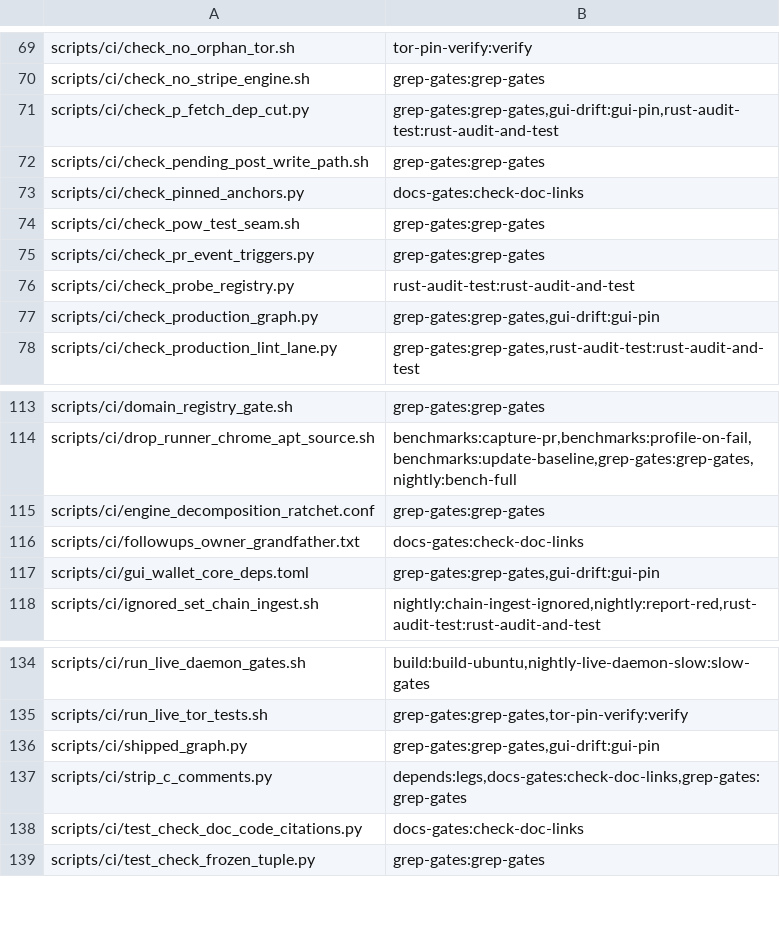
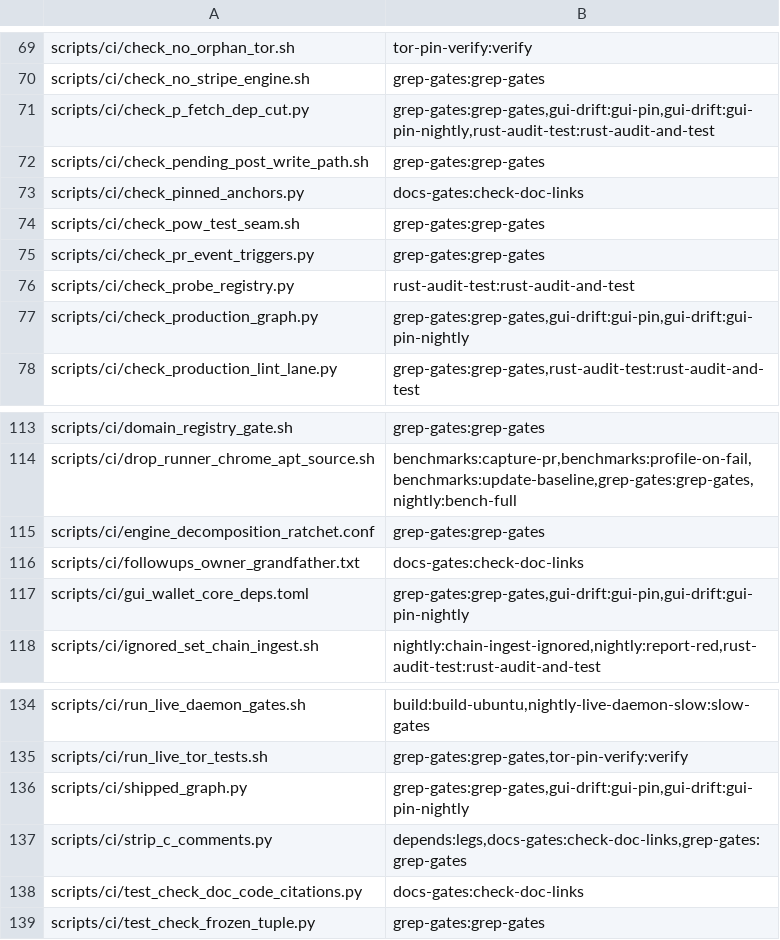
Before and after one commit to Shekyl-Foundation/shekyl-core, a TSV file: scripts/ci/job_owners.tsv, drawn as a sheet; only a part is shown, gaps mark what is left out.

```diff
--- a/scripts/ci/job_owners.tsv
+++ b/scripts/ci/job_owners.tsv
@@ -70,3 +70,3 @@ scripts/ci/check_no_orphan_tor.sh	tor-pin-verify:verify
 scripts/ci/check_no_stripe_engine.sh	grep-gates:grep-gates
-scripts/ci/check_p_fetch_dep_cut.py	grep-gates:grep-gates,gui-drift:gui-pin,rust-audit-test:rust-audit-and-test
+scripts/ci/check_p_fetch_dep_cut.py	grep-gates:grep-gates,gui-drift:gui-pin,gui-drift:gui-pin-nightly,rust-audit-test:rust-audit-and-test
 scripts/ci/check_pending_post_write_path.sh	grep-gates:grep-gates
@@ -76,3 +76,3 @@ scripts/ci/check_pr_event_triggers.py	grep-gates:grep-gates
 scripts/ci/check_probe_registry.py	rust-audit-test:rust-audit-and-test
-scripts/ci/check_production_graph.py	grep-gates:grep-gates,gui-drift:gui-pin
+scripts/ci/check_production_graph.py	grep-gates:grep-gates,gui-drift:gui-pin,gui-drift:gui-pin-nightly
 scripts/ci/check_production_lint_lane.py	grep-gates:grep-gates,rust-audit-test:rust-audit-and-test
@@ -116,3 +116,3 @@ scripts/ci/engine_decomposition_ratchet.conf	grep-gates:grep-gates
 scripts/ci/followups_owner_grandfather.txt	docs-gates:check-doc-links
-scripts/ci/gui_wallet_core_deps.toml	grep-gates:grep-gates,gui-drift:gui-pin
+scripts/ci/gui_wallet_core_deps.toml	grep-gates:grep-gates,gui-drift:gui-pin,gui-drift:gui-pin-nightly
 scripts/ci/ignored_set_chain_ingest.sh	nightly:chain-ingest-ignored,nightly:report-red,rust-audit-test:rust-audit-and-test
@@ -135,3 +135,3 @@ scripts/ci/run_live_daemon_gates.sh	build:build-ubuntu,nightly-live-daemon-slow:
 scripts/ci/run_live_tor_tests.sh	grep-gates:grep-gates,tor-pin-verify:verify
-scripts/ci/shipped_graph.py	grep-gates:grep-gates,gui-drift:gui-pin
+scripts/ci/shipped_graph.py	grep-gates:grep-gates,gui-drift:gui-pin,gui-drift:gui-pin-nightly
 scripts/ci/strip_c_comments.py	depends:legs,docs-gates:check-doc-links,grep-gates:grep-gates
```
Also changed, not shown: 8 other files.
